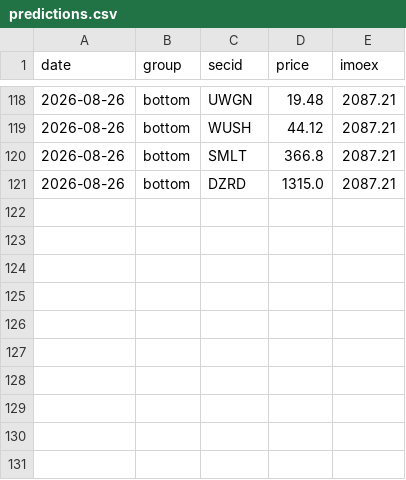
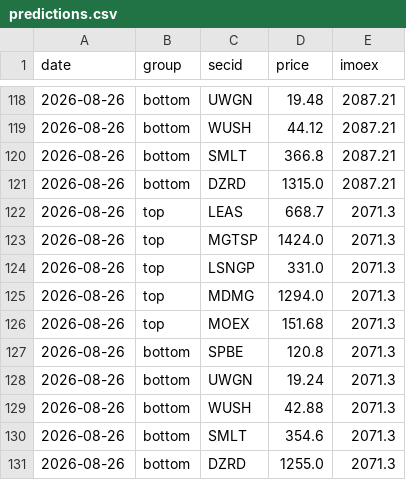
Before and after one commit to jjedrep/bonds-quotes, a CSV file: predictions.csv, drawn as a sheet; only a part is shown, gaps mark what is left out.

```diff
--- a/predictions.csv
+++ b/predictions.csv
@@ -121 +121,11 @@ date,group,secid,price,imoex
 2026-08-26,bottom,DZRD,1315.0,2087.21
+2026-08-26,top,LEAS,668.7,2071.3
+2026-08-26,top,MGTSP,1424.0,2071.3
+2026-08-26,top,LSNGP,331.0,2071.3
+2026-08-26,top,MDMG,1294.0,2071.3
+2026-08-26,top,MOEX,151.68,2071.3
+2026-08-26,bottom,SPBE,120.8,2071.3
+2026-08-26,bottom,UWGN,19.24,2071.3
+2026-08-26,bottom,WUSH,42.88,2071.3
+2026-08-26,bottom,SMLT,354.6,2071.3
+2026-08-26,bottom,DZRD,1255.0,2071.3
```
Also changed, not shown: cache_stocks/AKPP.csv, cache_stocks/RU000A10AQT4.csv, 57 other files.
